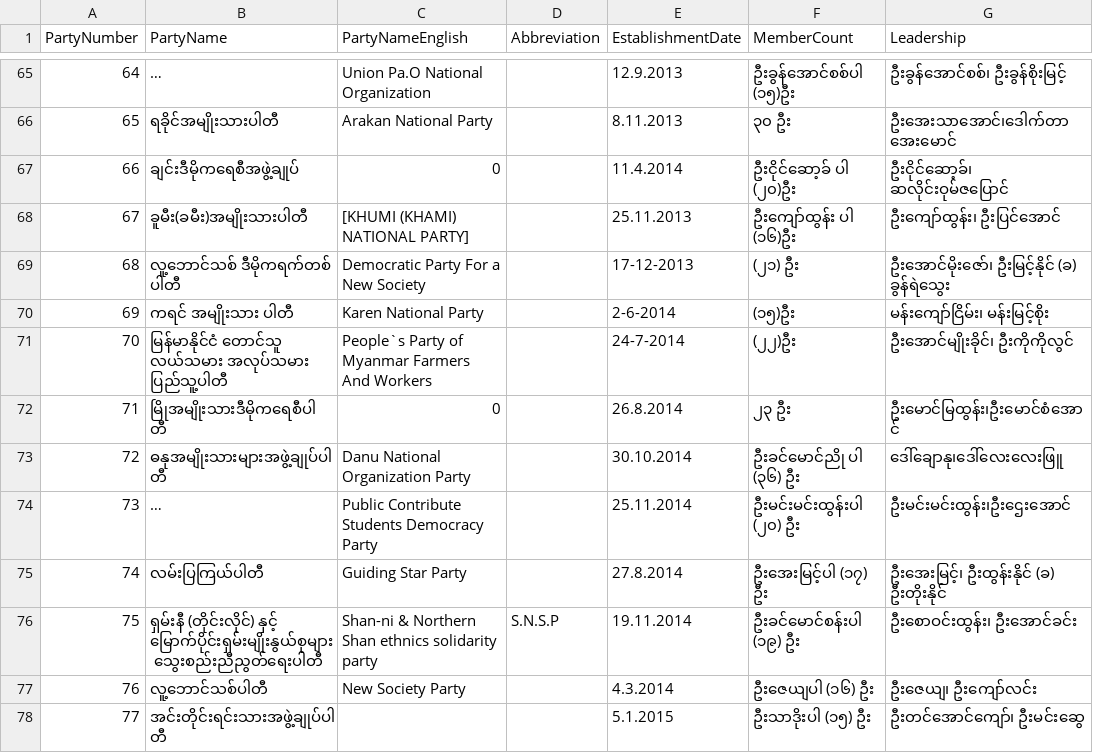
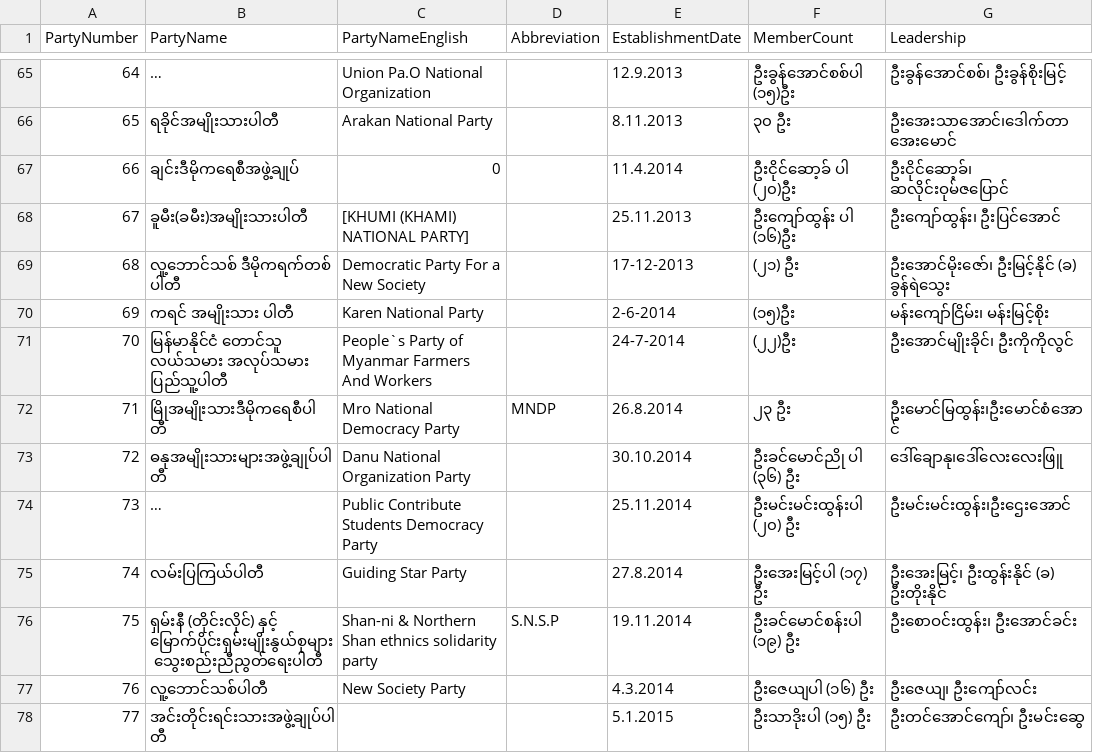
Before and after one commit to MyanmarAPI/dataset, a CSV file: party/my-parties.csv, drawn as a sheet; only a part is shown, gaps mark what is left out; long unchanged cells end in …; the diff names each change by its address in the sheet, - before the commit and + after, or states it on an @@ line.

Commit message:
add English name for Mro National Democracy Party

```diff
--- a/party/my-parties.csv
+++ b/party/my-parties.csv
-C72 (PartyNameEnglish): 0
+C72 (PartyNameEnglish): Mro National Democracy Party
-D72 (Abbreviation): (empty)
+D72 (Abbreviation): MNDP
```
